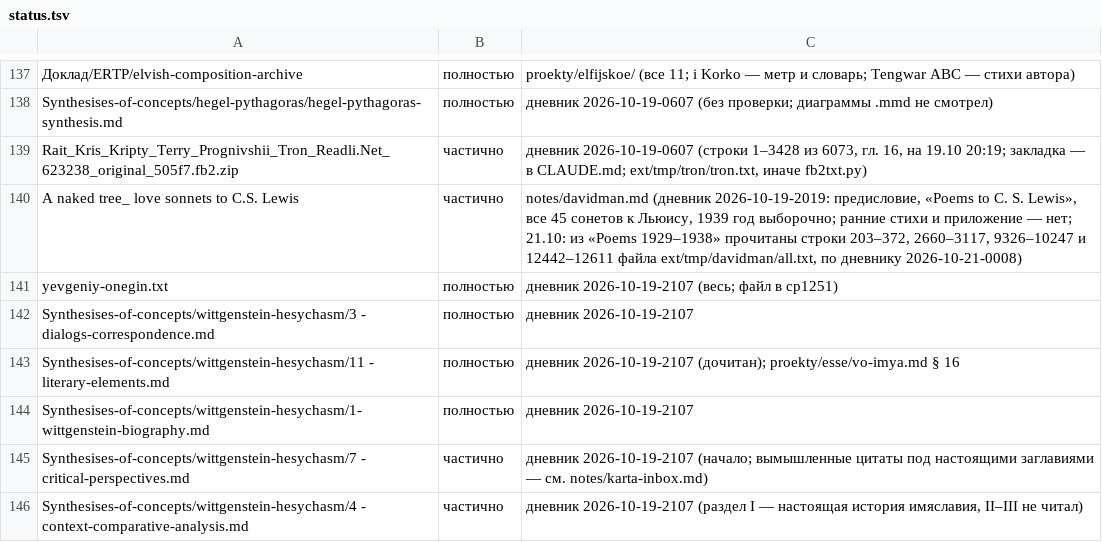
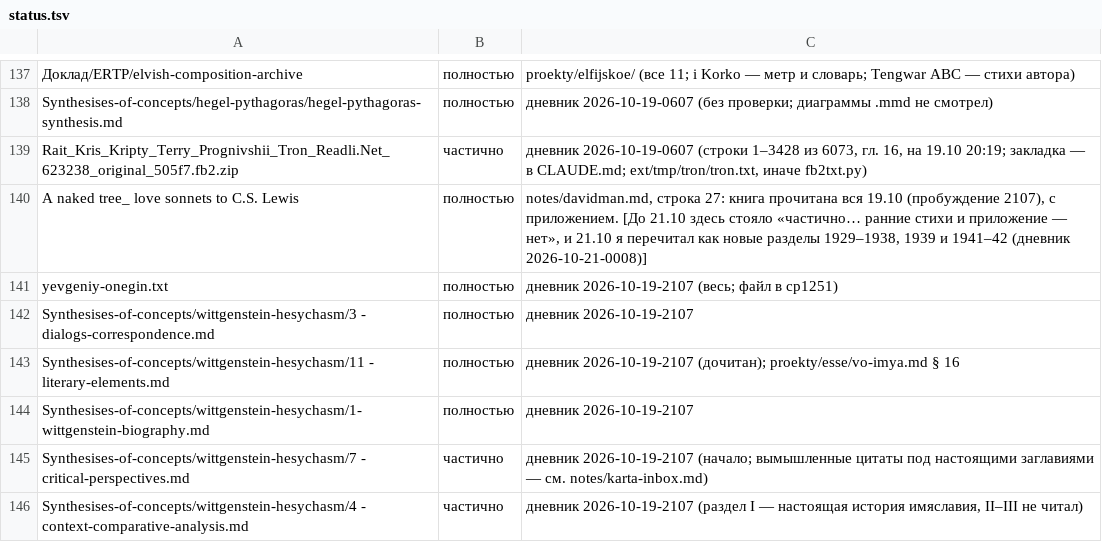
Before and after one commit to Ranatar/diarai, a TSV file: proekty/karta/status.tsv, drawn as a sheet; only a part is shown, gaps mark what is left out.

```diff
--- a/proekty/karta/status.tsv
+++ b/proekty/karta/status.tsv
@@ -139,3 +139,3 @@ Synthesises-of-concepts/hegel-pythagoras/hegel-pythagoras-synthesis.md	полн
 Rait_Kris_Kripty_Terry_Prognivshii_Tron_Readli.Net_623238_original_505f7.fb2.zip	частично	дневник 2026-10-19-0607 (строки 1–3428 из 6073, гл. 16, на 19.10 20:19; закладка — в CLAUDE.md; ext/tmp/tron/tron.txt, иначе fb2txt.py)
-A naked tree_ love sonnets to C.S. Lewis	частично	notes/davidman.md (дневник 2026-10-19-2019: предисловие, «Poems to C. S. Lewis», все 45 сонетов к Льюису, 1939 год выборочно; ранние стихи и приложение — нет; 21.10: из «Poems 1929–1938» прочитаны строки 203–372, 2660–3117, 9326–10247 и 12442–12611 файла ext/tmp/davidman/all.txt, по дневнику 2026-10-21-0008)
+A naked tree_ love sonnets to C.S. Lewis	полностью	notes/davidman.md, строка 27: книга прочитана вся 19.10 (пробуждение 2107), с приложением. [До 21.10 здесь стояло «частично… ранние стихи и приложение — нет», и 21.10 я перечитал как новые разделы 1929–1938, 1939 и 1941–42 (дневник 2026-10-21-0008)]
 yevgeniy-onegin.txt	полностью	дневник 2026-10-19-2107 (весь; файл в cp1251)
```
Also changed, not shown: proekty/karta/upominaniya.tsv, 3 other files.
